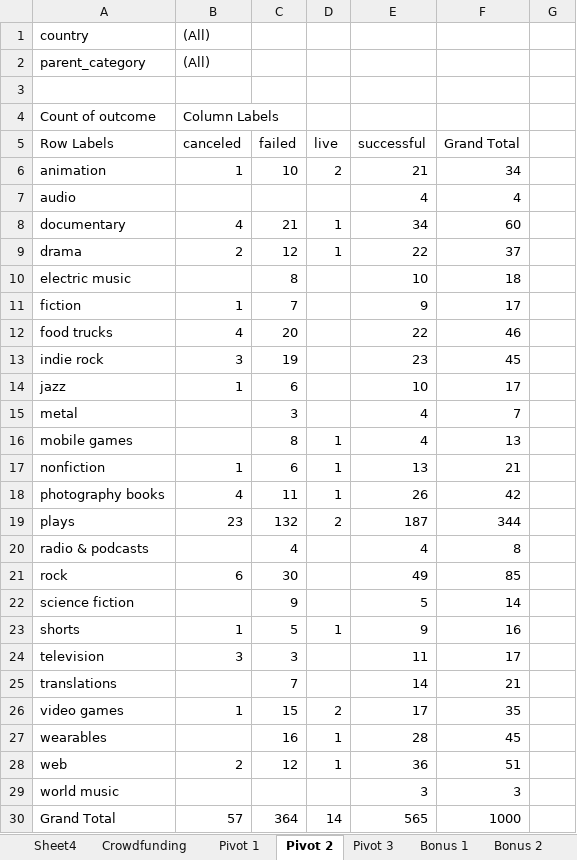
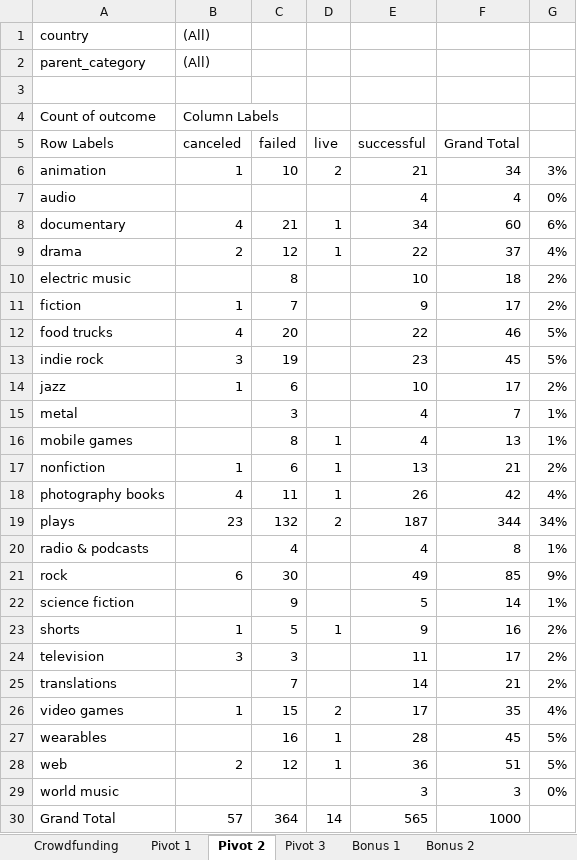
Before and after one commit to IlkayAtes11/Excel_Challenge, an Excel workbook: Crowdfunding_Dataset.xlsx, sheet Pivot 2, drawn as a sheet; values as stored, in another font and other column widths than the file's, no borders; charts and pictures not drawn; the diff names each change by its address in the sheet, - before the commit and + after, or states it on an @@ line.

```diff
--- a/Crowdfunding_Dataset.xlsx (sheet Pivot 2)
+++ b/Crowdfunding_Dataset.xlsx (sheet Pivot 2)
-sheet tab: Sheet4
-G6: (empty)
+G6: 3%
-G7: (empty)
+G7: 0%
-G8: (empty)
+G8: 6%
-G9: (empty)
+G9: 4%
-G10:G11: (empty)
+G10:G11: 2%
-G12:G13: (empty)
+G12:G13: 5%
-G14: (empty)
+G14: 2%
-G15:G16: (empty)
+G15:G16: 1%
-G17: (empty)
+G17: 2%
-G18: (empty)
+G18: 4%
-G19: (empty)
+G19: 34%
-G20: (empty)
+G20: 1%
-G21: (empty)
+G21: 9%
-G22: (empty)
+G22: 1%
-G23:G25: (empty)
+G23:G25: 2%
-G26: (empty)
+G26: 4%
-G27:G28: (empty)
+G27:G28: 5%
-G29: (empty)
+G29: 0%
```
Also changed, not shown: sheet Crowdfunding, sheet Pivot 1, other sheet tabs, charts or pictures, 1 other file.
